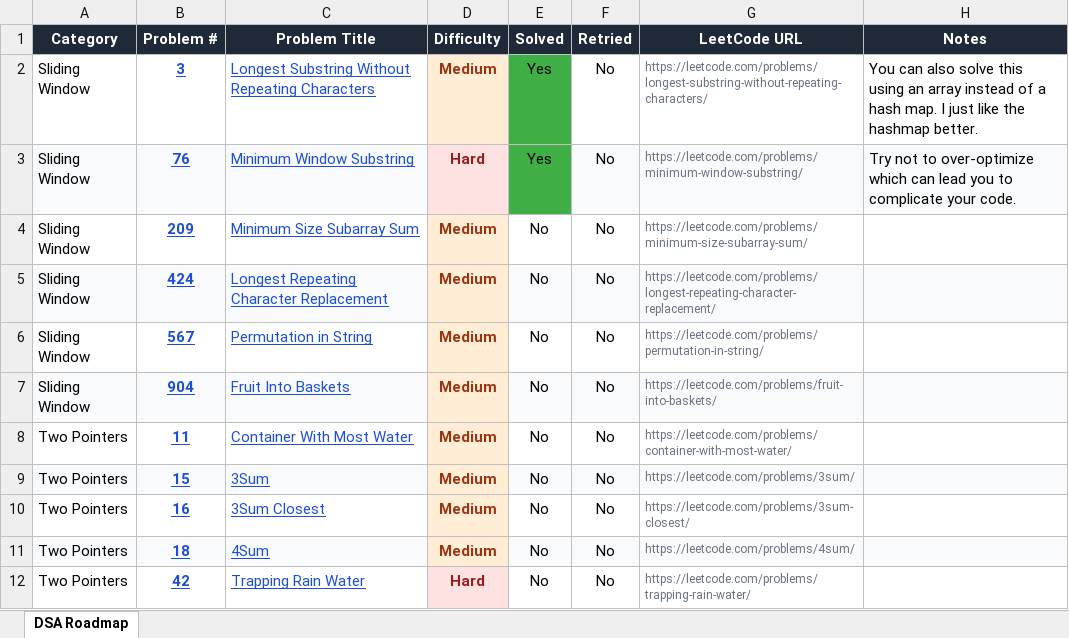
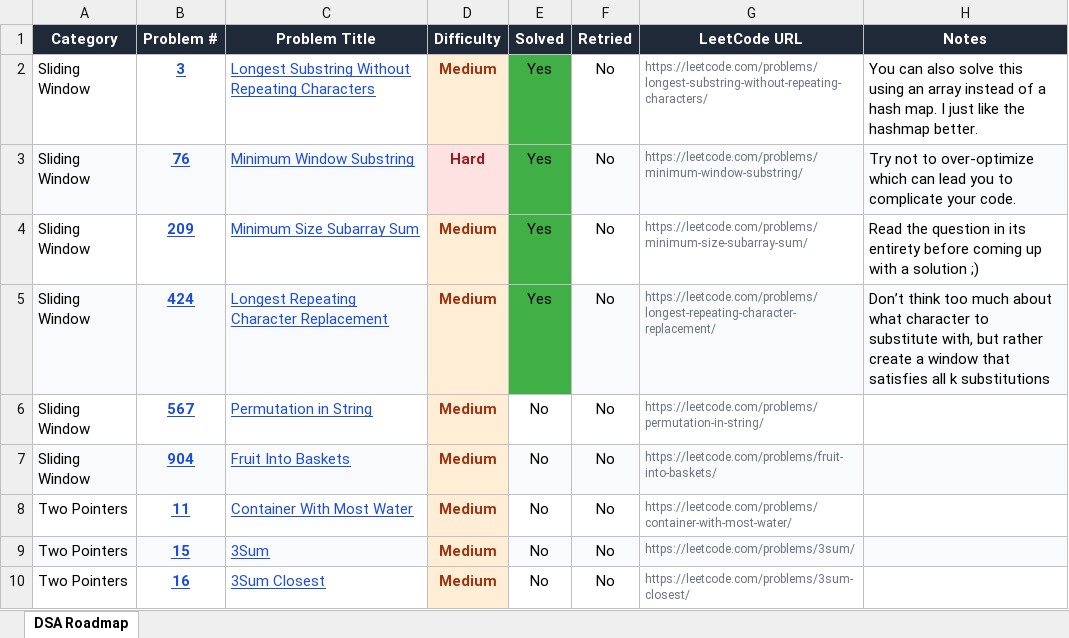
Before and after one commit to ComputerScape04/Leetcode-Solutions, an Excel workbook: leetcode_roadmap.xlsx, sheet DSA Roadmap, drawn as a sheet; only a part is shown; the shorter side is filled out with more unchanged rows; values as stored, in another font and other column widths than the file's, no borders; charts and pictures not drawn; the diff names each change by its address in the sheet, - before the commit and + after, or states it on an @@ line.

Commit message:
updated spreadsheet. solved 2 more sliding window problems.

```diff
--- a/leetcode_roadmap.xlsx (sheet DSA Roadmap)
+++ b/leetcode_roadmap.xlsx (sheet DSA Roadmap)
-E4:E5 (Solved): No
+E4:E5 (Solved): Yes
-E4 fill: none
+E4 fill: #3FAF46
-H4 (Notes): (empty)
+H4 (Notes): Read the question in its entirety before coming up with a solution ;)
-E5 fill: #F9FAFB
+E5 fill: #3FAF46
-H5 (Notes): (empty)
+H5 (Notes): Don’t think too much about what character to substitute with, but rather create a window that satisfies all k substitutions
```
Also changed, not shown: 2 other files.
